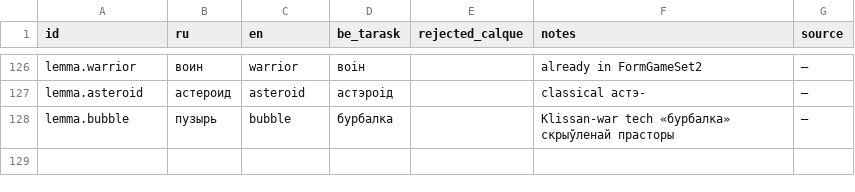
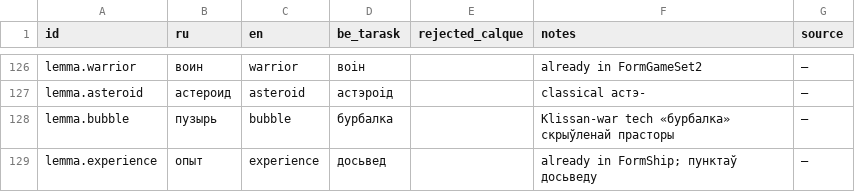
Before and after one commit to siarhei-zavadski/space-rangers-be-translation, a TSV file: TERMBASE.tsv, drawn as a sheet; only a part is shown, gaps mark what is left out; the diff names each change by its address in the sheet, - before the commit and + after, or states it on an @@ line.

```diff
--- a/TERMBASE.tsv
+++ b/TERMBASE.tsv
+row 129: lemma.experience | опыт | experience | досьвед |  | already in FormShip; пунктаў досьведу | —
```
Also changed, not shown: crowdin/lang_dat/Economy.tsv, crowdin/lang_dat/Goverment.tsv, 2 other files.
